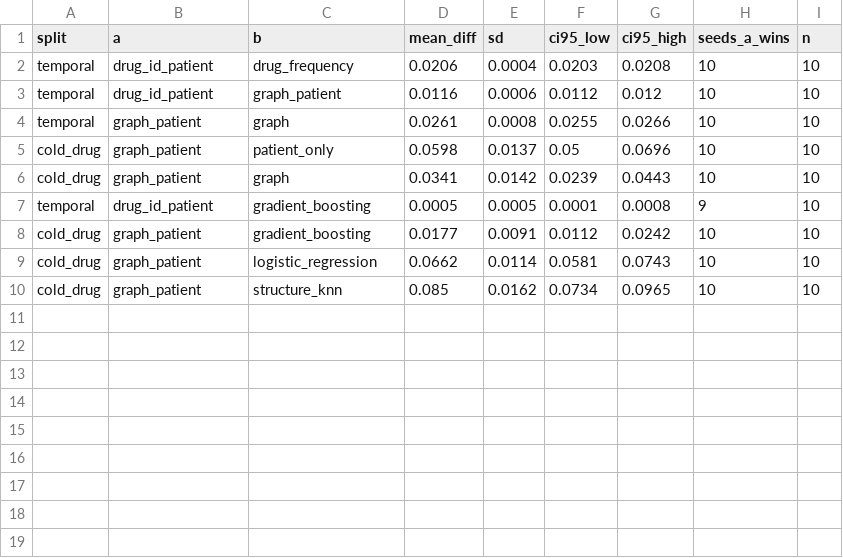
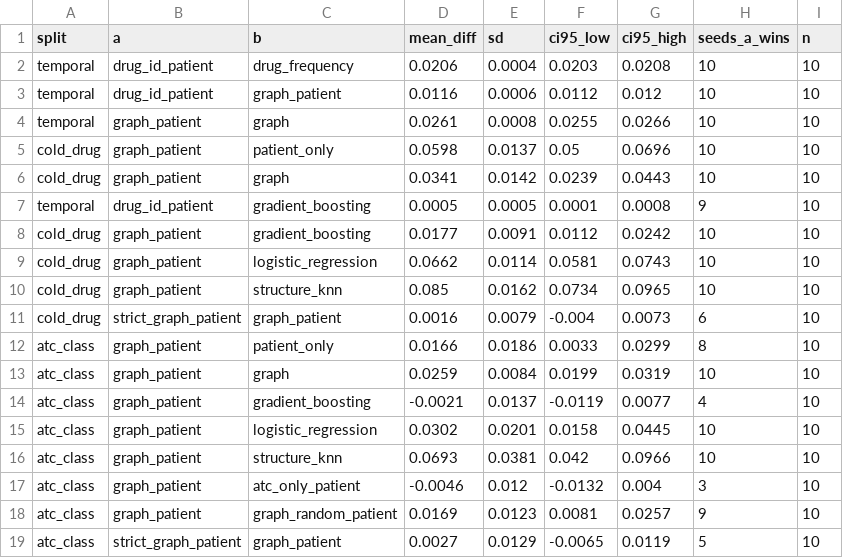
Before and after one commit to PatthamonCharaschimpleekul/DigitalTwin, a CSV file: results/paired.csv, drawn as a sheet; the diff names each change by its address in the sheet, - before the commit and + after, or states it on an @@ line.

```diff
--- a/results/paired.csv
+++ b/results/paired.csv
+row 11: cold_drug | strict_graph_patient | graph_patient | 0.0016 | 0.0079 | -0.004 | 0.0073 | 6 | 10
+row 12: atc_class | graph_patient | patient_only | 0.0166 | 0.0186 | 0.0033 | 0.0299 | 8 | 10
+row 13: atc_class | graph_patient | graph | 0.0259 | 0.0084 | 0.0199 | 0.0319 | 10 | 10
+row 14: atc_class | graph_patient | gradient_boosting | -0.0021 | 0.0137 | -0.0119 | 0.0077 | 4 | 10
+row 15: atc_class | graph_patient | logistic_regression | 0.0302 | 0.0201 | 0.0158 | 0.0445 | 10 | 10
+row 16: atc_class | graph_patient | structure_knn | 0.0693 | 0.0381 | 0.042 | 0.0966 | 10 | 10
+row 17: atc_class | graph_patient | atc_only_patient | -0.0046 | 0.012 | -0.0132 | 0.004 | 3 | 10
+row 18: atc_class | graph_patient | graph_random_patient | 0.0169 | 0.0123 | 0.0081 | 0.0257 | 9 | 10
+row 19: atc_class | strict_graph_patient | graph_patient | 0.0027 | 0.0129 | -0.0065 | 0.0119 | 5 | 10
```
Also changed, not shown: results/per_organ.csv, results/summary.csv, 24 other files.
